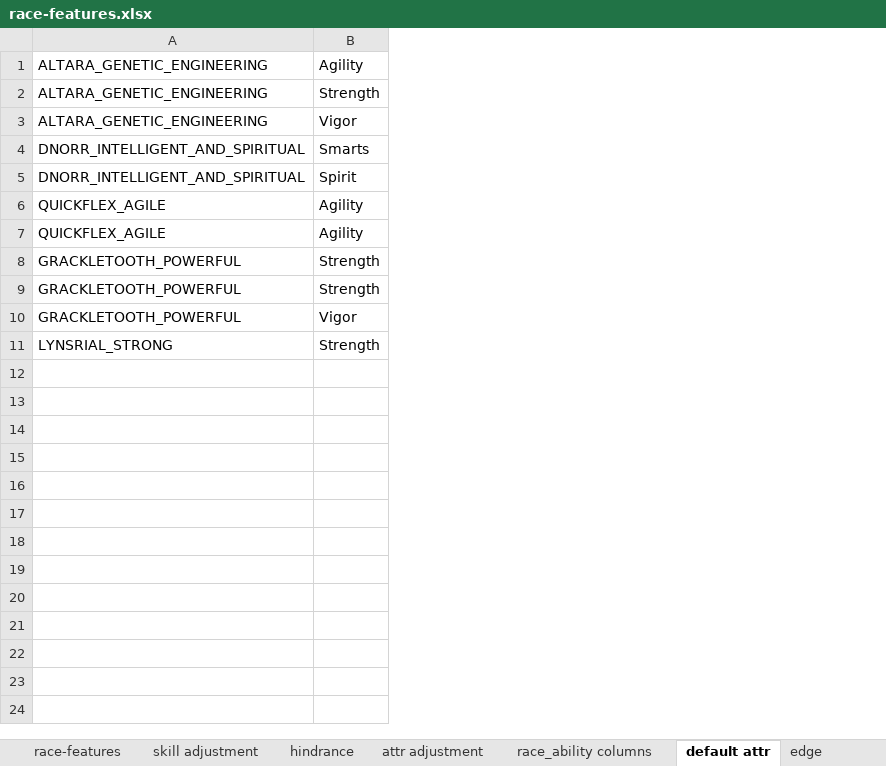
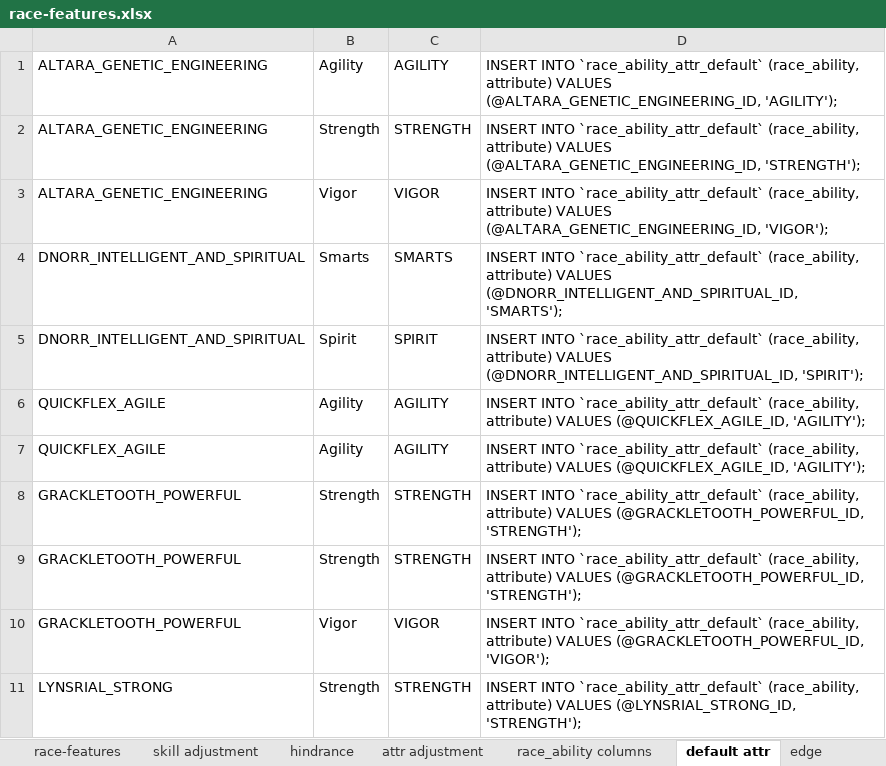
Before and after one commit to hunter9000/savage-rifts-gen, an Excel workbook: docs/race-features/race-features.xlsx, sheet default attr, drawn as a sheet; values as stored, in another font and other column widths than the file's, no borders; the diff names each change by its address in the sheet, - before the commit and + after, or states it on an @@ line.

Commit message:
defined race abilities

```diff
--- a/docs/race-features/race-features.xlsx (sheet default attr)
+++ b/docs/race-features/race-features.xlsx (sheet default attr)
+column C, rows 1-11: AGILITY | STRENGTH | VIGOR | SMARTS | SPIRIT | AGILITY | AGILITY | STRENGTH | STRENGTH | VIGOR | STRENGTH
+column D, rows 1-11: INSERT INTO `race_ability_attr_default` (race_ability, attribute) VALUES (@ALTARA_GENETIC_ENGINEERING_ID, 'AGILITY'); | INSERT INTO `race_ability_attr_default` (race_ability, attribute) VALUES (@ALTARA_GENETIC_ENGINEERING_ID, 'STRENGTH'); | INSERT INTO `race_ability_attr_default` (race_ability, attribute) VALUES (@ALTARA_GENETIC_ENGINEERING_ID, 'VIGOR'); | INSERT INTO `race_ability_attr_default` (race_ability, attribute) VALUES (@DNORR_INTELLIGENT_AND_SPIRITUAL_ID, 'SMARTS'); | INSERT INTO `race_ability_attr_default` (race_ability, attribute) VALUES (@DNORR_INTELLIGENT_AND_SPIRITUAL_ID, 'SPIRIT'); | INSERT INTO `race_ability_attr_default` (race_ability, attribute) VALUES (@QUICKFLEX_AGILE_ID, 'AGILITY'); | INSERT INTO `race_ability_attr_default` (race_ability, attribute) VALUES (@QUICKFLEX_AGILE_ID, 'AGILITY'); | INSERT INTO `race_ability_attr_default` (race_ability, attribute) VALUES (@GRACKLETOOTH_POWERFUL_ID, 'STRENGTH'); | INSERT INTO `race_ability_attr_default` (race_ability, attribute) VALUES (@GRACKLETOOTH_POWERFUL_ID, 'STRENGTH'); | INSERT INTO `race_ability_attr_default` (race_ability, attribute) VALUES (@GRACKLETOOTH_POWERFUL_ID, 'VIGOR'); | INSERT INTO `race_ability_attr_default` (race_ability, attribute) VALUES (@LYNSRIAL_STRONG_ID, 'STRENGTH');
```
Also changed, not shown: sheet race_ability columns, sheet attr adjustment, sheet skill adjustment, sheet hindrance, sheet edge, 11 other files.
